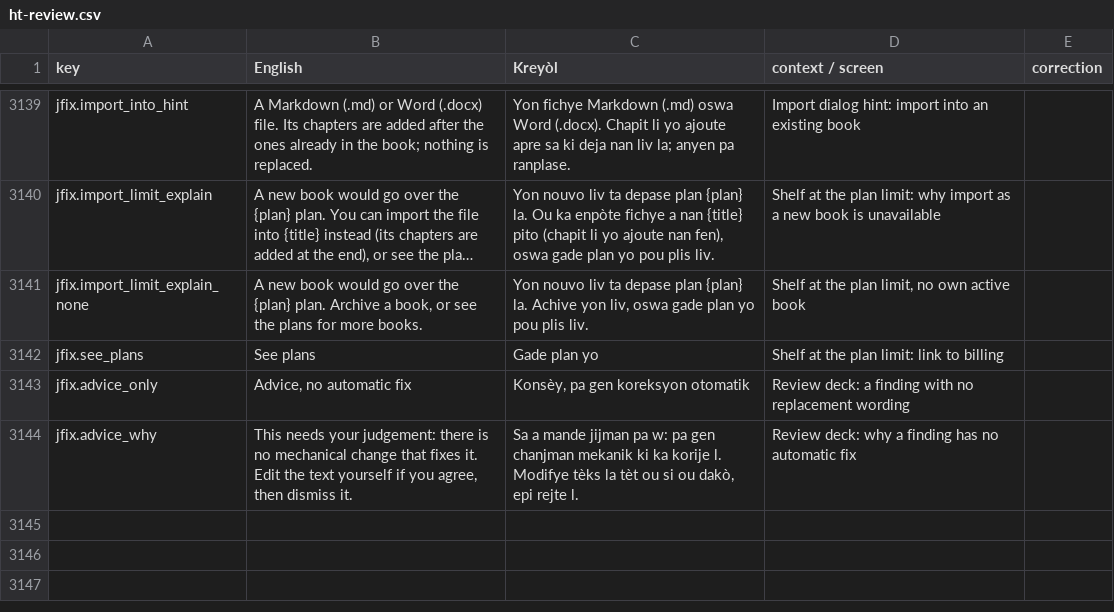
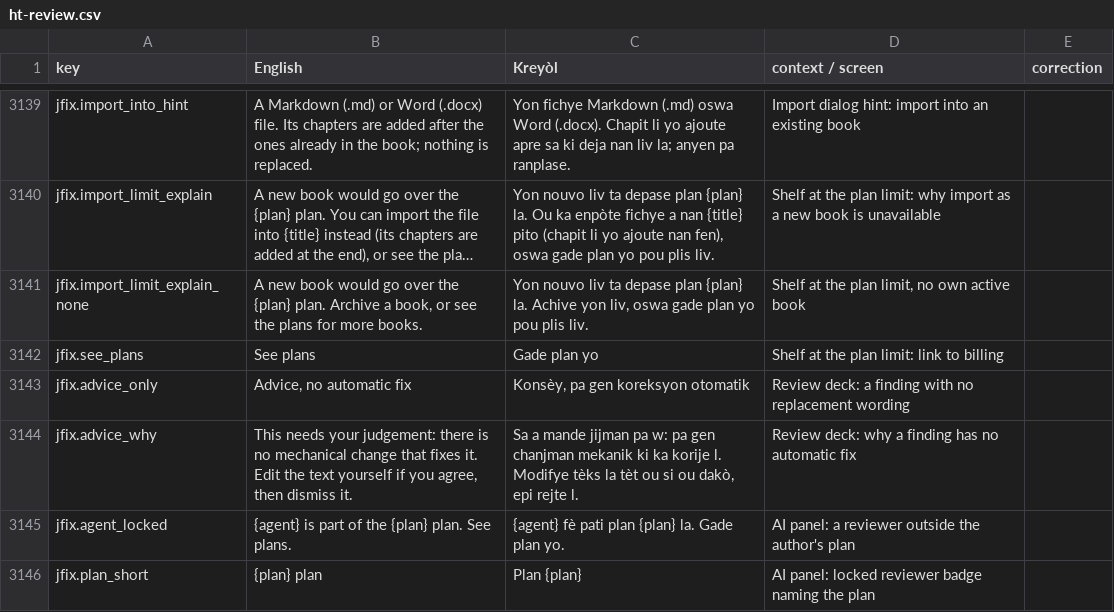
Before and after one commit to michelevens/Editons, a CSV file: docs/i18n/ht-review.csv, drawn as a sheet; only a part is shown, gaps mark what is left out; long unchanged cells end in …; the diff names each change by its address in the sheet, - before the commit and + after, or states it on an @@ line.

```diff
--- a/docs/i18n/ht-review.csv
+++ b/docs/i18n/ht-review.csv
+row 3145: jfix.agent_locked | {agent} is part of the {plan} plan. See plans. | {agent} fè pati plan {plan} la. Gade plan yo. | AI panel: a reviewer outside the author's plan
+row 3146: jfix.plan_short | {plan} plan | Plan {plan} | AI panel: locked reviewer badge naming the plan
```
Also changed, not shown: docs/i18n/fr-review.csv, 11 other files.
